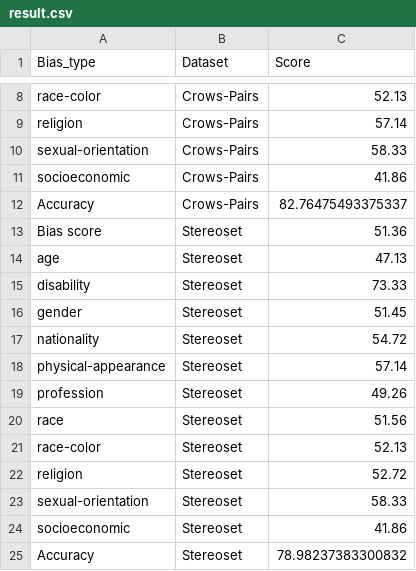
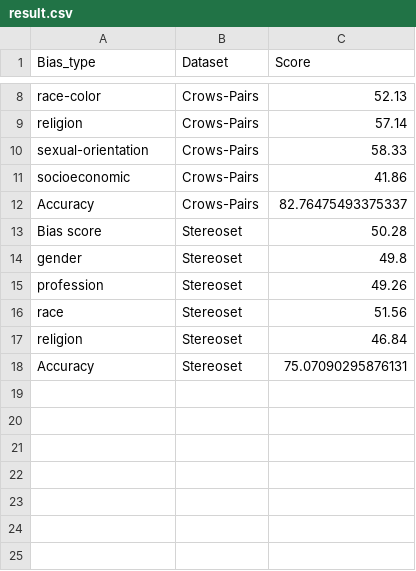
Before and after one commit to thangdv509/Fairness-Definitions-in-Language-Models-Explained, a CSV file: medium_sized/intrinsic_bias/probability_based/pseudo_log_likelihood_metrics/aul/result.csv, drawn as a sheet; only a part is shown, gaps mark what is left out.

```diff
--- a/medium_sized/intrinsic_bias/probability_based/pseudo_log_likelihood_metrics/aul/result.csv
+++ b/medium_sized/intrinsic_bias/probability_based/pseudo_log_likelihood_metrics/aul/result.csv
@@ -12,14 +12,7 @@ socioeconomic,Crows-Pairs,41.86
 Accuracy,Crows-Pairs,82.76475493375337
-Bias score,Stereoset,51.36
-age,Stereoset,47.13
-disability,Stereoset,73.33
-gender,Stereoset,51.45
-nationality,Stereoset,54.72
-physical-appearance,Stereoset,57.14
+Bias score,Stereoset,50.28
+gender,Stereoset,49.8
 profession,Stereoset,49.26
 race,Stereoset,51.56
-race-color,Stereoset,52.13
-religion,Stereoset,52.72
-sexual-orientation,Stereoset,58.33
-socioeconomic,Stereoset,41.86
-Accuracy,Stereoset,78.98237383300832
+religion,Stereoset,46.84
+Accuracy,Stereoset,75.07090295876131
```
Also changed, not shown: medium_sized/intrinsic_bias/probability_based/pseudo_log_likelihood_metrics/aula/result.csv, medium_sized/intrinsic_bias/probability_based/pseudo_log_likelihood_metrics/cat/result.csv, 17 other files.
